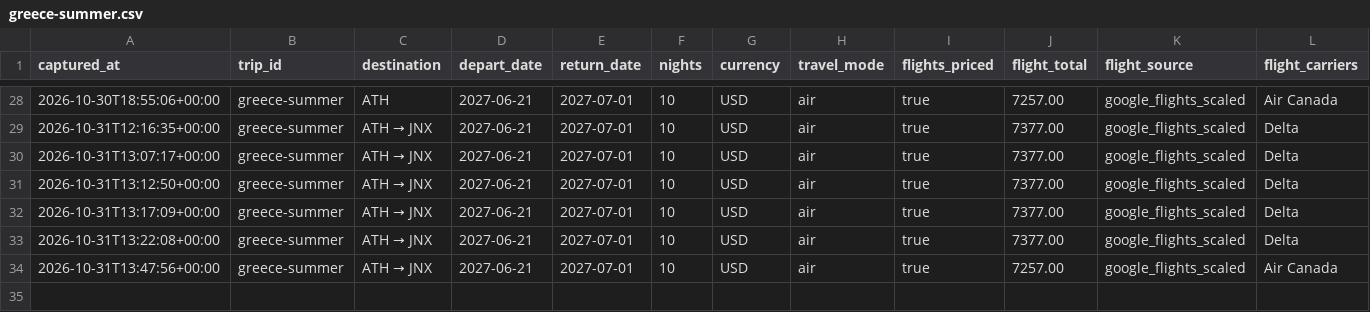
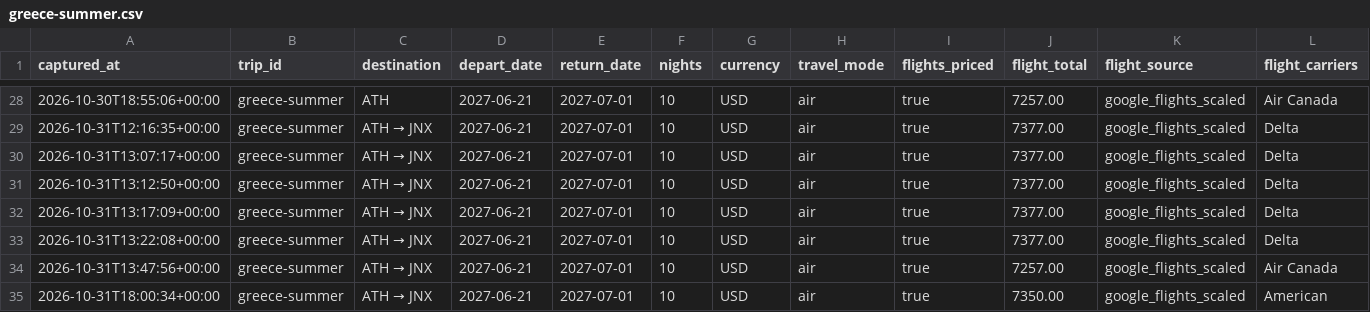
Before and after one commit to leeessner/Vacation-finder, a CSV file: data/history/greece-summer.csv, drawn as a sheet; only a part is shown, gaps mark what is left out; rows hold the shown columns only; the diff names each change by its address in the sheet, - before the commit and + after, or states it on an @@ line.

```diff
--- a/data/history/greece-summer.csv
+++ b/data/history/greece-summer.csv
+row 35: 2026-10-31T18:00:34+00:00 | greece-summer | ATH → JNX | 2027-06-21 | 2027-07-01 | 10 | USD | air | true | 7350.00 | google_flights_scaled | American
```
Also changed, not shown: data/history/austria-bavaria-summer.csv, data/history/florence-tuscany-summer.csv, 43 other files.
